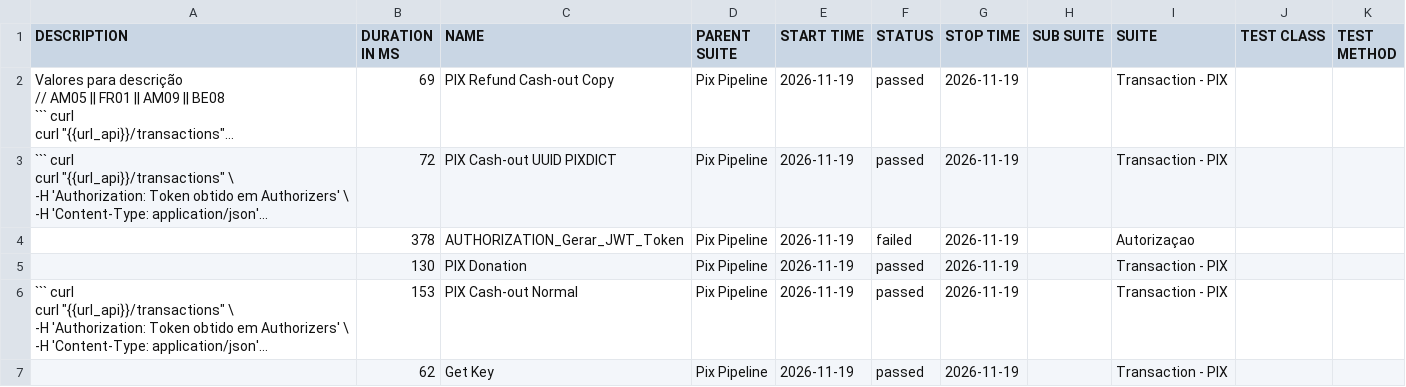
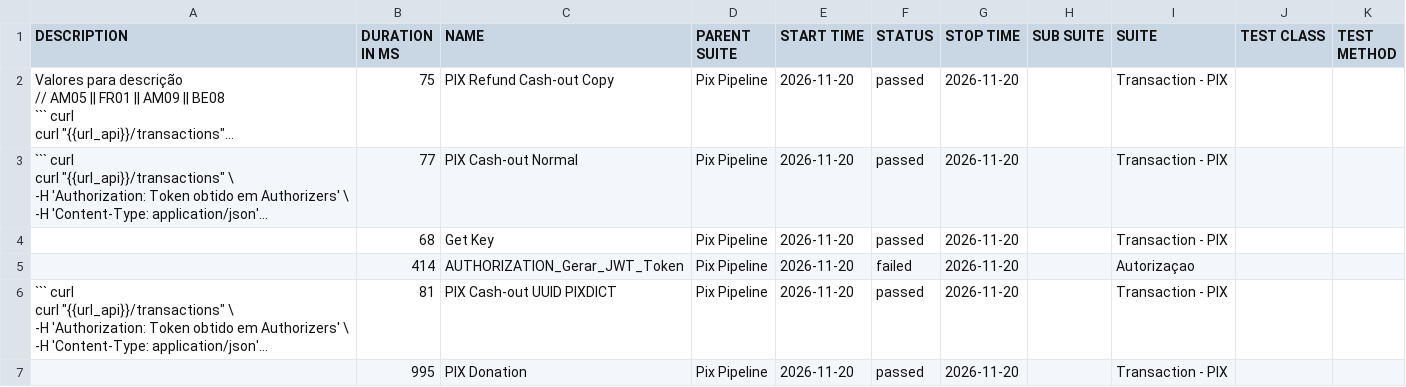
Before and after one commit to OrbitallAPI/Orbitall-API-Pipeline, a CSV file: allure-report/data/suites.csv, drawn as a sheet; long unchanged cells end in …; removed rows and columns are numbered as before the commit, all else as after; the diff names each change by its address in the sheet, - before the commit and + after, or states it on an @@ line.

```diff
--- a/allure-report/data/suites.csv
+++ b/allure-report/data/suites.csv
-B2 (DURATION IN MS): 69
+B2 (DURATION IN MS): 75
-E2:E3 (START TIME): 2026-11-19
+E2:E3 (START TIME): 2026-11-20
-G2:G3 (STOP TIME): 2026-11-19
+G2:G3 (STOP TIME): 2026-11-20
-B3 (DURATION IN MS): 72
+B3 (DURATION IN MS): 77
-C3 (NAME): PIX Cash-out UUID PIXDICT
+C3 (NAME): PIX Cash-out Normal
+row 4:  | 68 | Get Key | Pix Pipeline | 2026-11-20 | passed | 2026-11-20 |  | Transaction - PIX
-B5 (DURATION IN MS): 378
+B5 (DURATION IN MS): 414
-E5 (START TIME): 2026-11-19
+E5 (START TIME): 2026-11-20
-G5 (STOP TIME): 2026-11-19
+G5 (STOP TIME): 2026-11-20
-row 5:  | 130 | PIX Donation | Pix Pipeline | 2026-11-19 | passed | 2026-11-19 |  | Transaction - PIX
-B6 (DURATION IN MS): 153
+B6 (DURATION IN MS): 81
-C6 (NAME): PIX Cash-out Normal
+C6 (NAME): PIX Cash-out UUID PIXDICT
-E6:E7 (START TIME): 2026-11-19
+E6:E7 (START TIME): 2026-11-20
-G6:G7 (STOP TIME): 2026-11-19
+G6:G7 (STOP TIME): 2026-11-20
-B7 (DURATION IN MS): 62
+B7 (DURATION IN MS): 995
-C7 (NAME): Get Key
+C7 (NAME): PIX Donation
```
Also changed, not shown: 56 other files.
